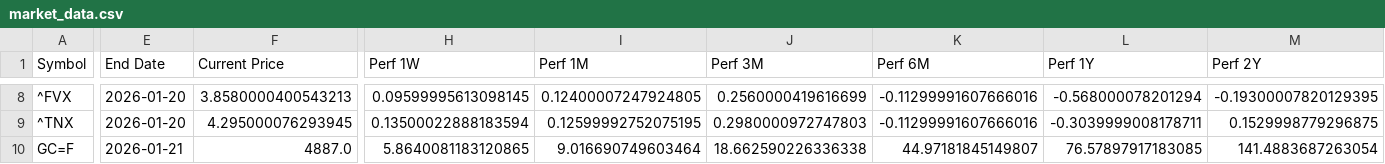
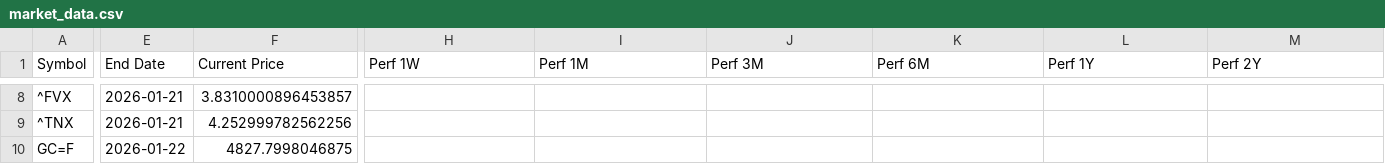
Before and after one commit to Kasim81/market_dash_auto, a CSV file: data/market_data.csv, drawn as a sheet; only a part is shown, gaps mark what is left out; the diff covers the shown part only; the diff names each change by its address in the sheet, - before the commit and + after, or states it on an @@ line.

```diff
--- a/data/market_data.csv
+++ b/data/market_data.csv
-E8:E9 (End Date): 2026-01-20
+E8:E9 (End Date): 2026-01-21
-F8 (Current Price): 3.8580000400543213
+F8 (Current Price): 3.8310000896453857
-H8 (Perf 1W): 0.09599995613098145
+H8 (Perf 1W): (empty)
-I8 (Perf 1M): 0.12400007247924805
+I8 (Perf 1M): (empty)
-J8 (Perf 3M): 0.2560000419616699
+J8 (Perf 3M): (empty)
-K8:K9 (Perf 6M): -0.11299991607666016
+K8:K9 (Perf 6M): (empty)
-L8 (Perf 1Y): -0.568000078201294
+L8 (Perf 1Y): (empty)
-M8 (Perf 2Y): -0.19300007820129395
+M8 (Perf 2Y): (empty)
-F9 (Current Price): 4.295000076293945
+F9 (Current Price): 4.252999782562256
-H9 (Perf 1W): 0.13500022888183594
+H9 (Perf 1W): (empty)
-I9 (Perf 1M): 0.12599992752075195
+I9 (Perf 1M): (empty)
-J9 (Perf 3M): 0.2980000972747803
+J9 (Perf 3M): (empty)
-L9 (Perf 1Y): -0.3039999008178711
+L9 (Perf 1Y): (empty)
-M9 (Perf 2Y): 0.1529998779296875
+M9 (Perf 2Y): (empty)
-E10 (End Date): 2026-01-21
+E10 (End Date): 2026-01-22
-F10 (Current Price): 4887.0
+F10 (Current Price): 4827.7998046875
-H10 (Perf 1W): 5.8640081183120865
+H10 (Perf 1W): (empty)
-I10 (Perf 1M): 9.016690749603464
+I10 (Perf 1M): (empty)
-J10 (Perf 3M): 18.662590226336338
+J10 (Perf 3M): (empty)
-K10 (Perf 6M): 44.97181845149807
+K10 (Perf 6M): (empty)
-L10 (Perf 1Y): 76.57897917183085
+L10 (Perf 1Y): (empty)
-M10 (Perf 2Y): 141.4883687263054
+M10 (Perf 2Y): (empty)
```
Also changed, not shown: 109 edited cells elsewhere in this file.
